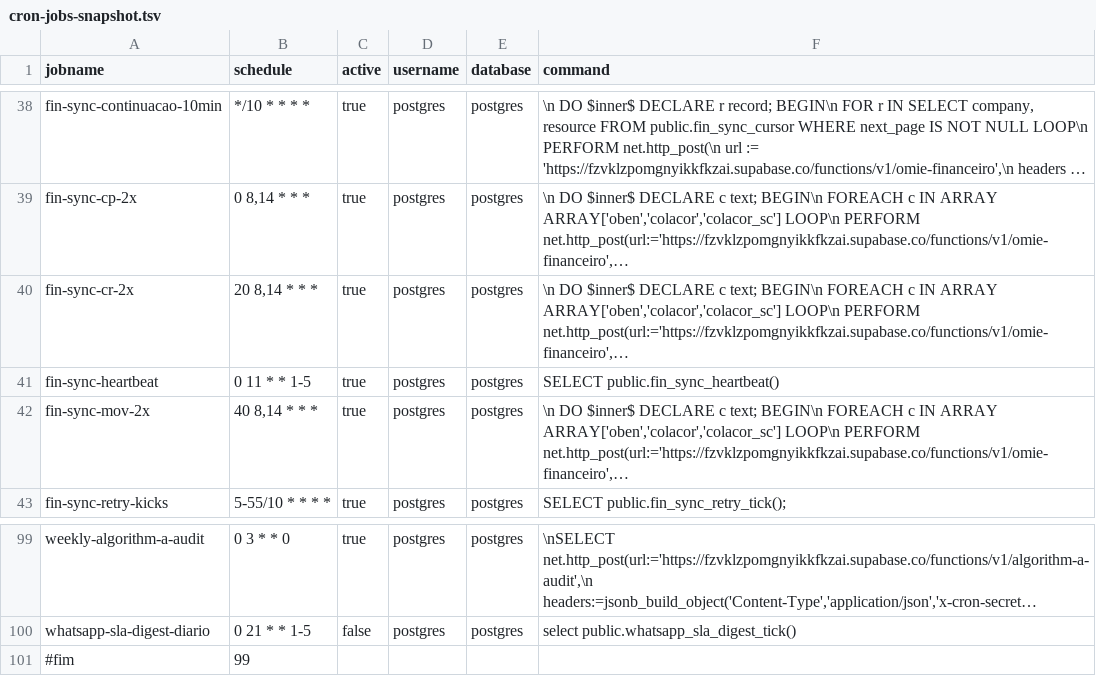
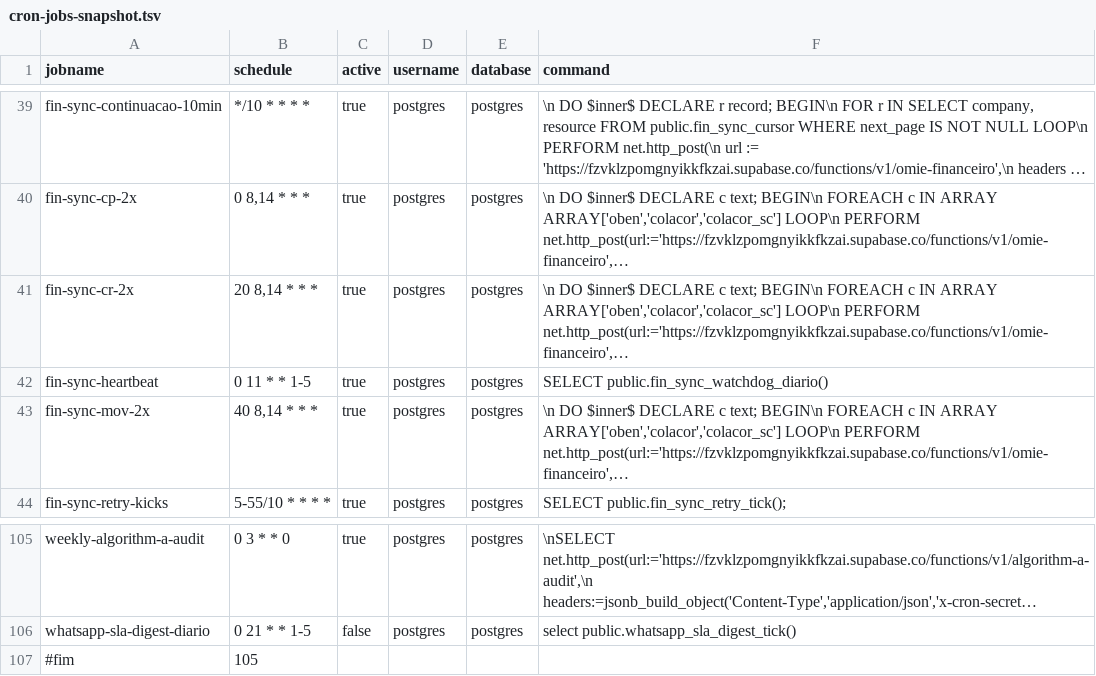
Before and after one commit to LucasSardenbergL/afiacao, a TSV file: supabase/cron-jobs-snapshot.tsv, drawn as a sheet; only a part is shown, gaps mark what is left out; long unchanged cells end in …; addresses are those after the commit; the diff covers the shown part only; the diff names each change by its address in the sheet, - before the commit and + after, or states it on an @@ line.

```diff
--- a/supabase/cron-jobs-snapshot.tsv
+++ b/supabase/cron-jobs-snapshot.tsv
-F42 (command): SELECT public.fin_sync_heartbeat()
+F42 (command): SELECT public.fin_sync_watchdog_diario()
-B107 (schedule): 99
+B107 (schedule): 105
```
Also changed, not shown: 6 added rows elsewhere in this file, 4 other files.
